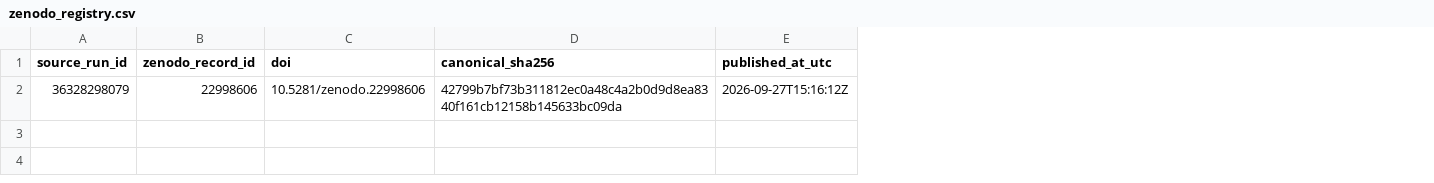
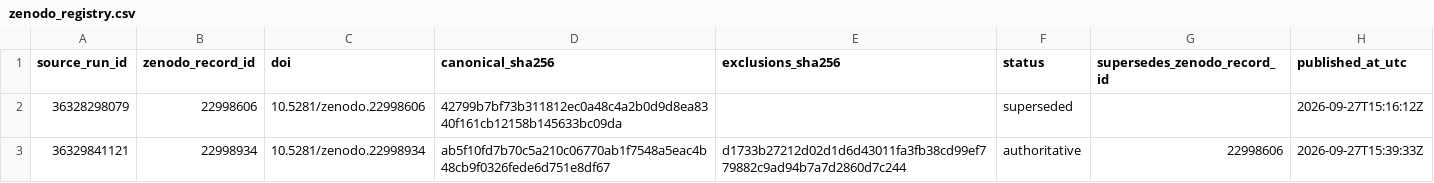
Before and after one commit to thesalmonandthetomato/LivingEvidenceMap, a CSV file: docs/workflow08/zenodo_registry.csv, drawn as a sheet; the diff names each change by its address in the sheet, - before the commit and + after, or states it on an @@ line.

Commit message:
Register corrected Workflow 08 canonical archive [skip ci]

```diff
--- a/docs/workflow08/zenodo_registry.csv
+++ b/docs/workflow08/zenodo_registry.csv
+column E (exclusions_sha256), empty
+column F (status), row 2: superseded
+column G (supersedes_zenodo_record_id), empty
+row 3: 36329841121 | 22998934 | 10.5281/zenodo.22998934 | ab5f10fd7b70c5a210c06770ab1f7548a5eac4b48cb9f0326fede6d751e8df67 | d1733b27212d02d1d6d43011fa3fb38cd99ef779882c9ad94b7a7d2860d7c244 | authoritative | 22998606 | 2026-09-27T15:39:33Z
```
Also changed, not shown: 2 other files.
